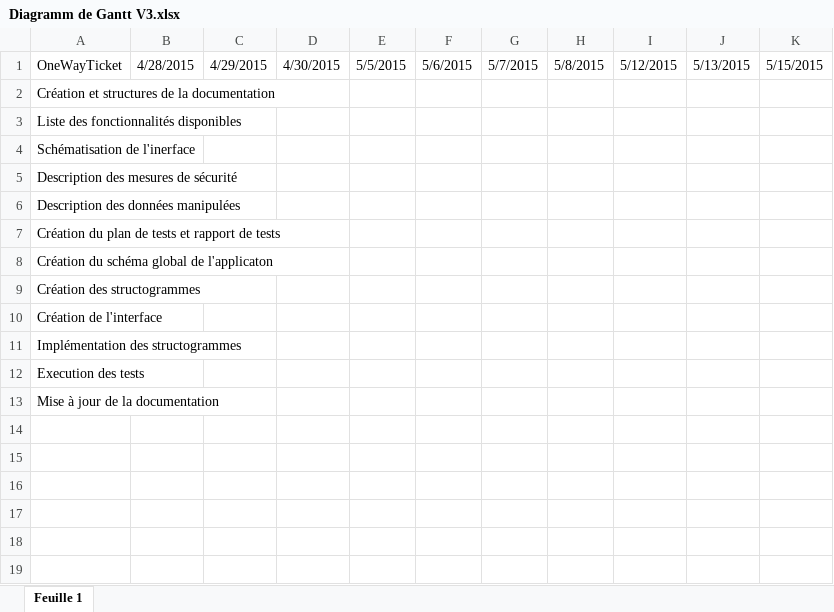
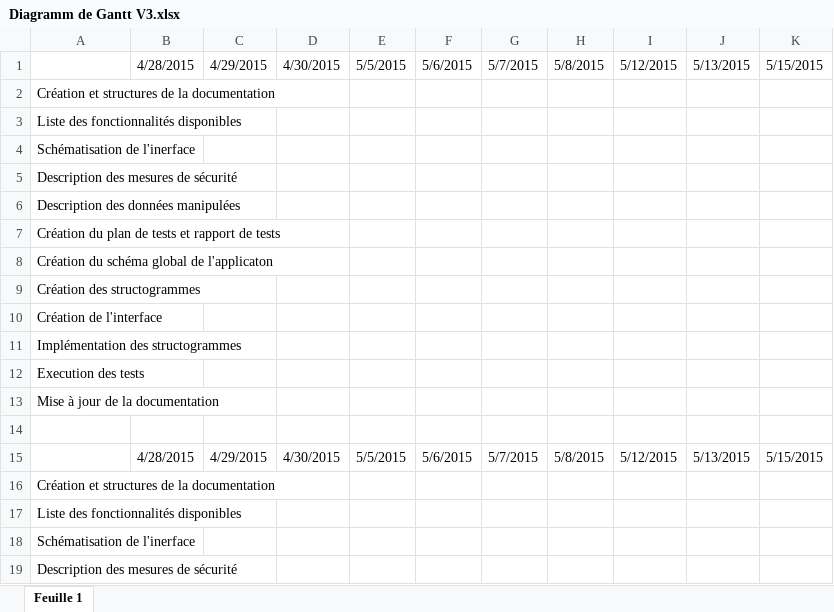
Before and after one commit to Devaud/TPI, an Excel workbook: Diagramm de Gantt V3.xlsx, sheet Feuille 1, drawn as a sheet; only a part is shown; the shorter side is filled out with more unchanged rows; values as stored, in another font and other column widths than the file's, no cell formats; charts and pictures not drawn; the diff names each change by its address in the sheet, - before the commit and + after, or states it on an @@ line.

Commit message:
Modification de la Documentation_Technique

```diff
--- a/Diagramm de Gantt V3.xlsx (sheet Feuille 1)
+++ b/Diagramm de Gantt V3.xlsx (sheet Feuille 1)
-A1: OneWayTicket
+A1: (empty)
+row 2: Création et structures de la documentation
+row 3: Liste des fonctionnalités disponibles
+row 4: Schématisation de l'inerface
+row 5: Description des mesures de sécurité
+row 6: Description des données manipulées
+row 7: Création du plan de tests et rapport de tests
+row 8: Création du schéma global de l'applicaton
+row 9: Création des structogrammes
+row 10: Création de l'interface
+row 11: Implémentation des structogrammes
+row 12: Execution des tests
+row 13: Mise à jour de la documentation
+row 14: (empty)
+row 15:  | 4/28/2015 | 4/29/2015 | 4/30/2015 | 5/5/2015 | 5/6/2015 | 5/7/2015 | 5/8/2015 | 5/12/2015 | 5/13/2015 | 5/15/2015
```
Also changed, not shown: cell formats, charts or pictures, 7 other files.
